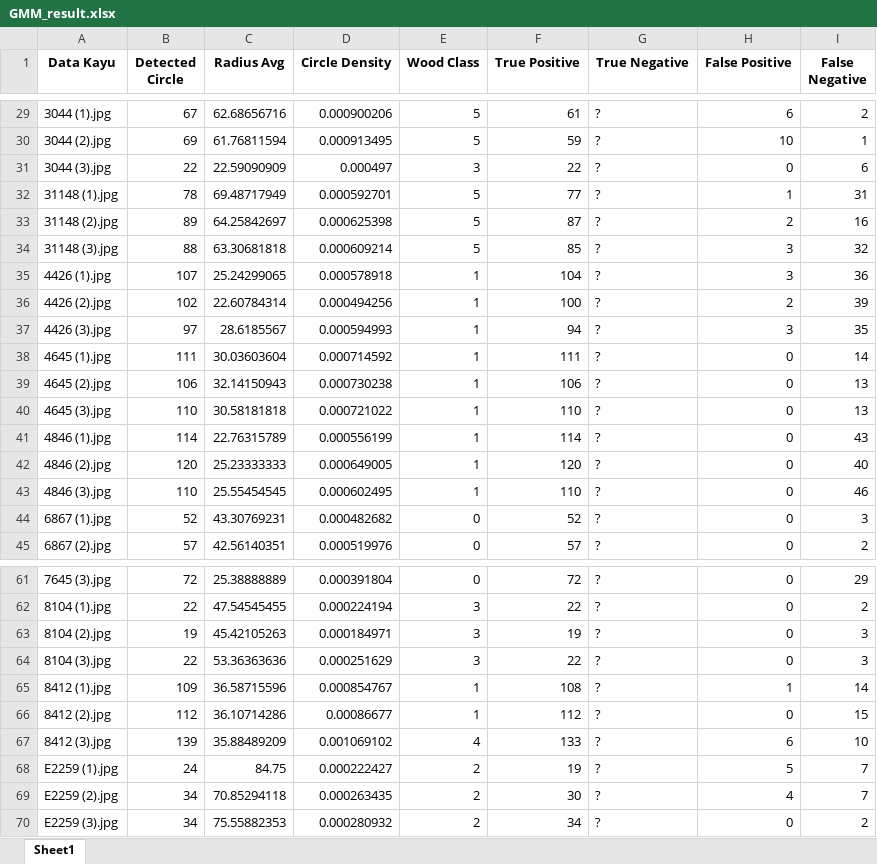
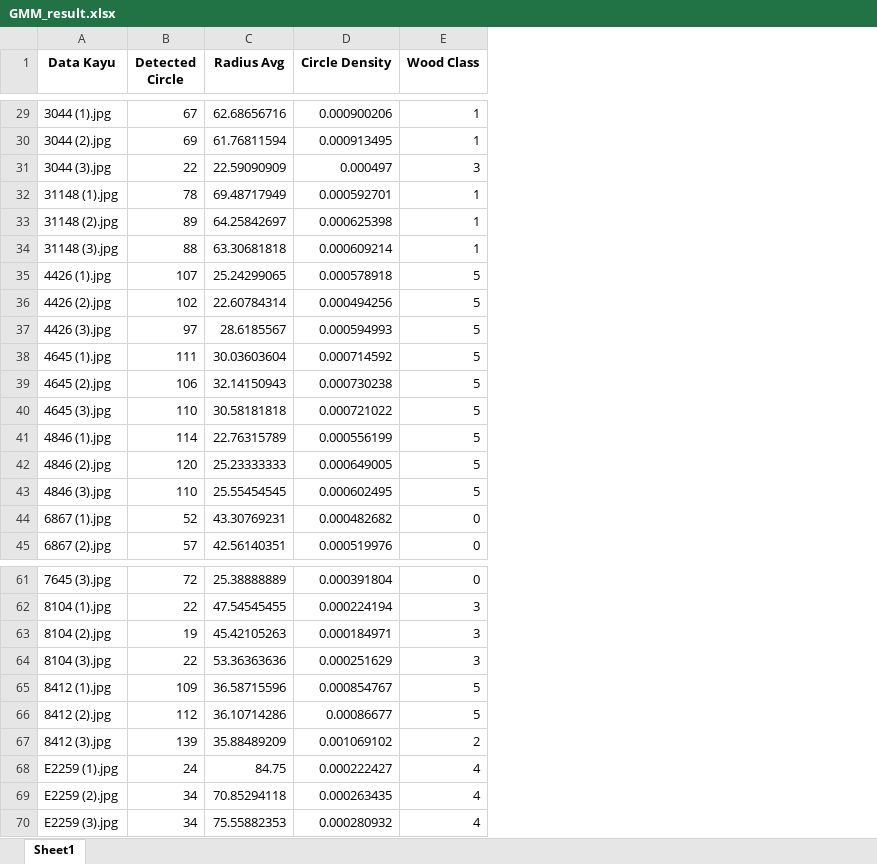
Before and after one commit to taufikfathurahman/AIKO, an Excel workbook: Result/GMM_result.xlsx, sheet Sheet1, drawn as a sheet; only a part is shown, gaps mark what is left out; values as stored, in another font and other column widths than the file's, no borders; the diff covers the shown part only; the diff names each change by its address in the sheet, - before the commit and + after, or states it on an @@ line.

```diff
--- a/Result/GMM_result.xlsx (sheet Sheet1)
+++ b/Result/GMM_result.xlsx (sheet Sheet1)
-column F (True Positive), rows 29-45: 61 | 59 | 22 | 77 | 87 | 85 | 104 | 100 | 94 | 111 | 106 | 110 | 114 | 120 | 110 | 52 | 57; rows 61-70: 72 | 22 | 19 | 22 | 108 | 112 | 133 | 19 | 30 | 34
-column G (True Negative), rows 29-45: all ?; rows 61-70: all ?
-column H (False Positive), rows 29-45: 6 | 10 | 0 | 1 | 2 | 3 | 3 | 2 | 3 | 0 | 0 | 0 | 0 | 0 | 0 | 0 | 0; rows 61-70: 0 | 0 | 0 | 0 | 1 | 0 | 6 | 5 | 4 | 0
-column I (False Negative), rows 29-45: 2 | 1 | 6 | 31 | 16 | 32 | 36 | 39 | 35 | 14 | 13 | 13 | 43 | 40 | 46 | 3 | 2; rows 61-70: 29 | 2 | 3 | 3 | 14 | 15 | 10 | 7 | 7 | 2
-E29:E30 (Wood Class): 5
+E29:E30 (Wood Class): 1
-E32:E34 (Wood Class): 5
+E32:E34 (Wood Class): 1
-E35:E43 (Wood Class): 1
+E35:E43 (Wood Class): 5
-E65:E66 (Wood Class): 1
+E65:E66 (Wood Class): 5
-E67 (Wood Class): 4
+E67 (Wood Class): 2
-E68:E70 (Wood Class): 2
+E68:E70 (Wood Class): 4
```
Also changed, not shown: 26 edited cells elsewhere in this sheet, Result/Kmean1.xlsx, Result/Kmean2.xlsx, 2 other files.
